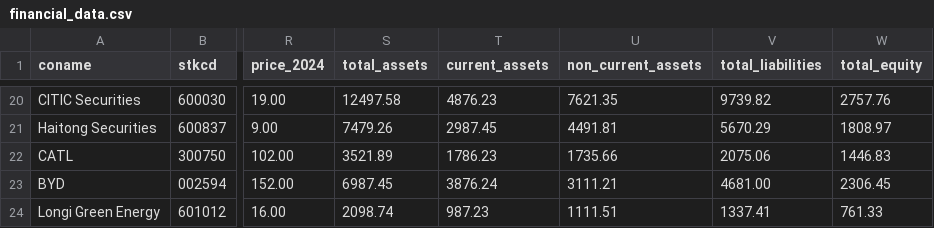
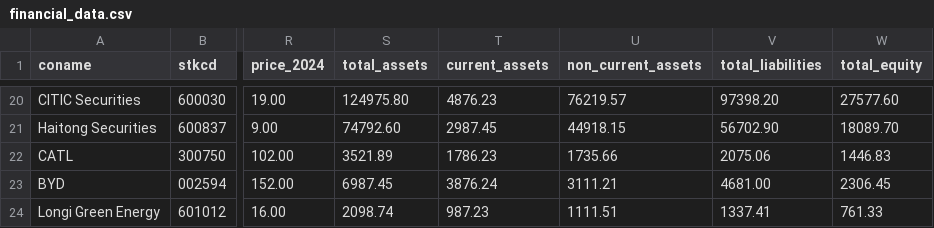
Before and after one commit to jiahuili2402/acc102-financial-analysis-tool, a CSV file: financial_data.csv, drawn as a sheet; only a part is shown, gaps mark what is left out; the diff covers the shown part only; the diff names each change by its address in the sheet, - before the commit and + after, or states it on an @@ line.

```diff
--- a/financial_data.csv
+++ b/financial_data.csv
-S20 (total_assets): 12497.58
+S20 (total_assets): 124975.80
-U20 (non_current_assets): 7621.35
+U20 (non_current_assets): 76219.57
-V20 (total_liabilities): 9739.82
+V20 (total_liabilities): 97398.20
-W20 (total_equity): 2757.76
+W20 (total_equity): 27577.60
-S21 (total_assets): 7479.26
+S21 (total_assets): 74792.60
-U21 (non_current_assets): 4491.81
+U21 (non_current_assets): 44918.15
-V21 (total_liabilities): 5670.29
+V21 (total_liabilities): 56702.90
-W21 (total_equity): 1808.97
+W21 (total_equity): 18089.70
```
Also changed, not shown: 32 edited cells elsewhere in this file.
